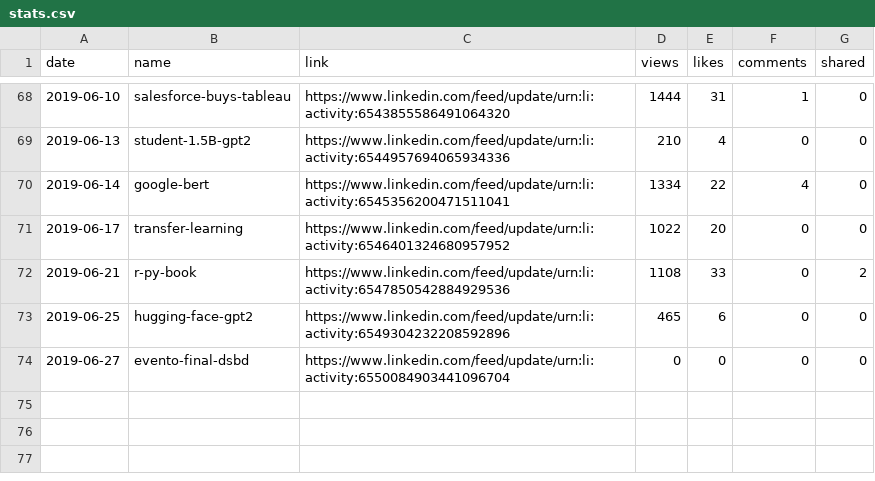
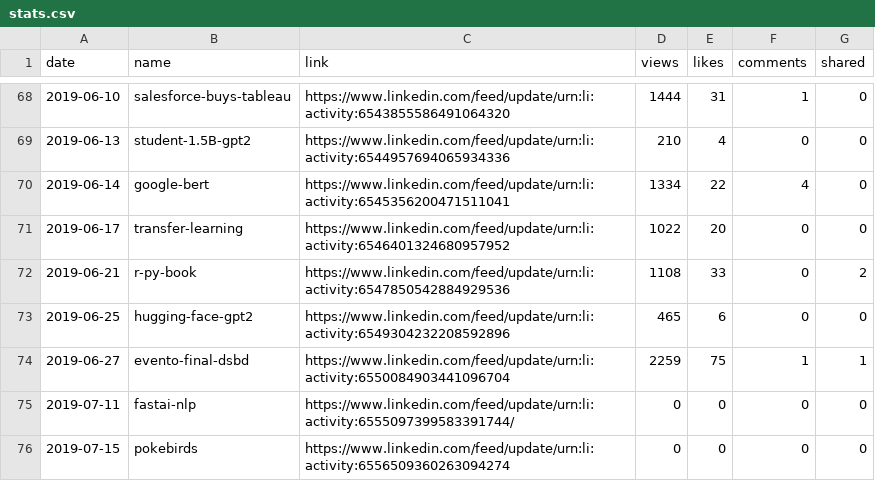
Before and after one commit to jayme-anchante/linkedin-posts, a CSV file: stats.csv, drawn as a sheet; only a part is shown, gaps mark what is left out.

Commit message:
stats

```diff
--- a/stats.csv
+++ b/stats.csv
@@ -73,2 +73,4 @@ date,name,link,views,likes,comments,shared
 2019-06-25,hugging-face-gpt2,https://www.linkedin.com/feed/update/urn:li:activity:6549304232208592896,465,6,0,0
-2019-06-27,evento-final-dsbd,https://www.linkedin.com/feed/update/urn:li:activity:6550084903441096704,0,0,0,0
+2019-06-27,evento-final-dsbd,https://www.linkedin.com/feed/update/urn:li:activity:6550084903441096704,2259,75,1,1
+2019-07-11,fastai-nlp,https://www.linkedin.com/feed/update/urn:li:activity:6555097399583391744/,0,0,0,0
+2019-07-15,pokebirds,https://www.linkedin.com/feed/update/urn:li:activity:6556509360263094274,0,0,0,0
```
